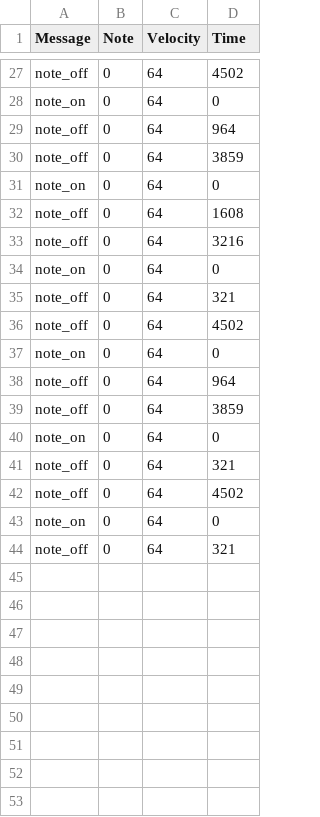
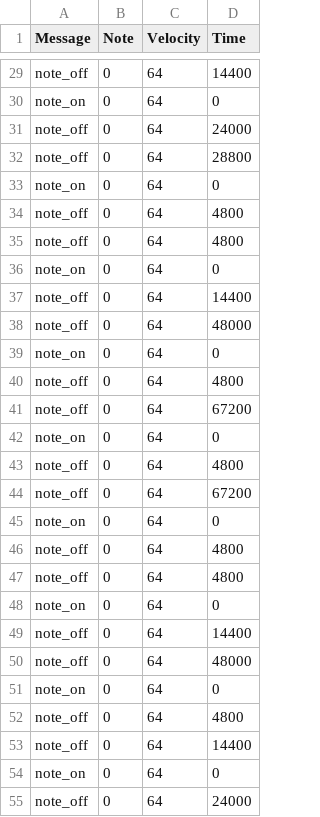
Before and after one commit to amuesing/sifters, a CSV file: data/csv/MIDI_Messages_GridID_1.csv, drawn as a sheet; only a part is shown, gaps mark what is left out; addresses are those after the commit; the diff covers the shown part only; the diff names each change by its address in the sheet, - before the commit and + after, or states it on an @@ line.

Commit message:
if else statement added for factorize in generate_notes_data method

```diff
--- a/data/csv/MIDI_Messages_GridID_1.csv
+++ b/data/csv/MIDI_Messages_GridID_1.csv
-D29 (Time): 4502
+D29 (Time): 14400
-D31 (Time): 964
+D31 (Time): 24000
-D32 (Time): 3859
+D32 (Time): 28800
-D34 (Time): 1608
+D34 (Time): 4800
-D35 (Time): 3216
+D35 (Time): 4800
-D37 (Time): 321
+D37 (Time): 14400
-D38 (Time): 4502
+D38 (Time): 48000
-D40 (Time): 964
+D40 (Time): 4800
-D41 (Time): 3859
+D41 (Time): 67200
-D43 (Time): 321
+D43 (Time): 4800
-D44 (Time): 4502
+D44 (Time): 67200
-D46 (Time): 321
+D46 (Time): 4800
+row 47: note_off | 0 | 64 | 4800
+row 48: note_on | 0 | 64 | 0
+row 49: note_off | 0 | 64 | 14400
+row 50: note_off | 0 | 64 | 48000
+row 51: note_on | 0 | 64 | 0
+row 52: note_off | 0 | 64 | 4800
+row 53: note_off | 0 | 64 | 14400
+row 54: note_on | 0 | 64 | 0
+row 55: note_off | 0 | 64 | 24000
```
Also changed, not shown: 18 added rows, 1 removed row and 15 edited cells elsewhere in this file, data/csv/Notes_Data.csv, 6 other files.
